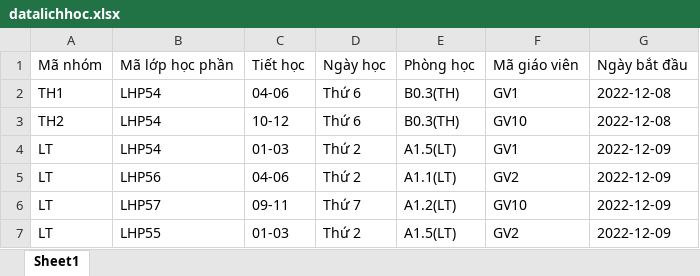
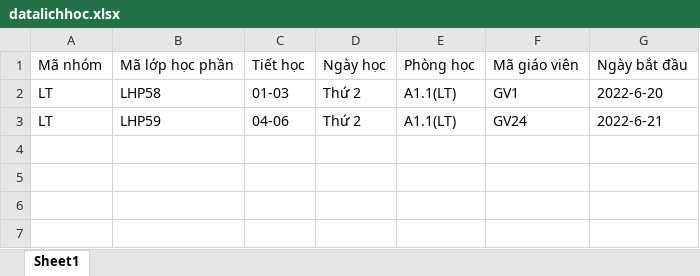
Before and after one commit to NguyenVietTien68/DKHPWEB, an Excel workbook: file/datalichhoc.xlsx, sheet Sheet1, drawn as a sheet; values as stored, in another font and other column widths than the file's, no borders; removed rows and columns are numbered as before the commit, all else as after; the diff names each change by its address in the sheet, - before the commit and + after, or states it on an @@ line.

```diff
--- a/file/datalichhoc.xlsx (sheet Sheet1)
+++ b/file/datalichhoc.xlsx (sheet Sheet1)
-row 2: TH1 | LHP54 | 04-06 | Thứ 6 | B0.3(TH) | GV1 | 2022-12-08
-row 3: TH2 | LHP54 | 10-12 | Thứ 6 | B0.3(TH) | GV10 | 2022-12-08
-B2: LHP54
+B2: LHP58
-E2: A1.5(LT)
+E2: A1.1(LT)
-G2: 2022-12-09
+G2: 2022-6-20
-B3: LHP56
+B3: LHP59
-F3: GV2
+F3: GV24
-G3: 2022-12-09
+G3: 2022-6-21
-row 6: LT | LHP57 | 09-11 | Thứ 7 | A1.2(LT) | GV10 | 2022-12-09
-row 7: LT | LHP55 | 01-03 | Thứ 2 | A1.5(LT) | GV2 | 2022-12-09
```
Also changed, not shown: file/datamhthuocnganh.xlsx, 3 other files.
